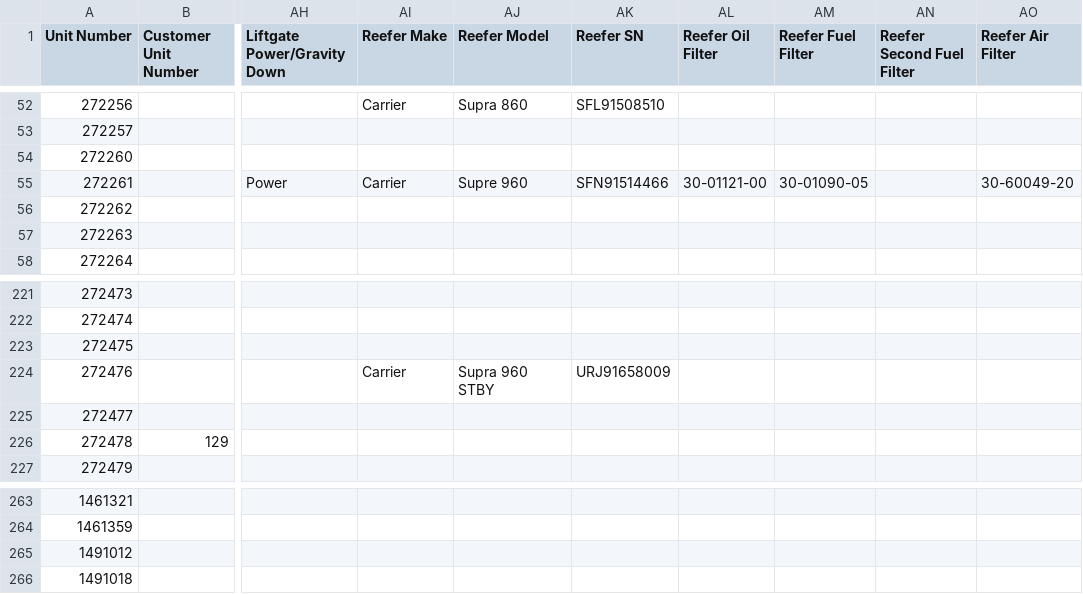
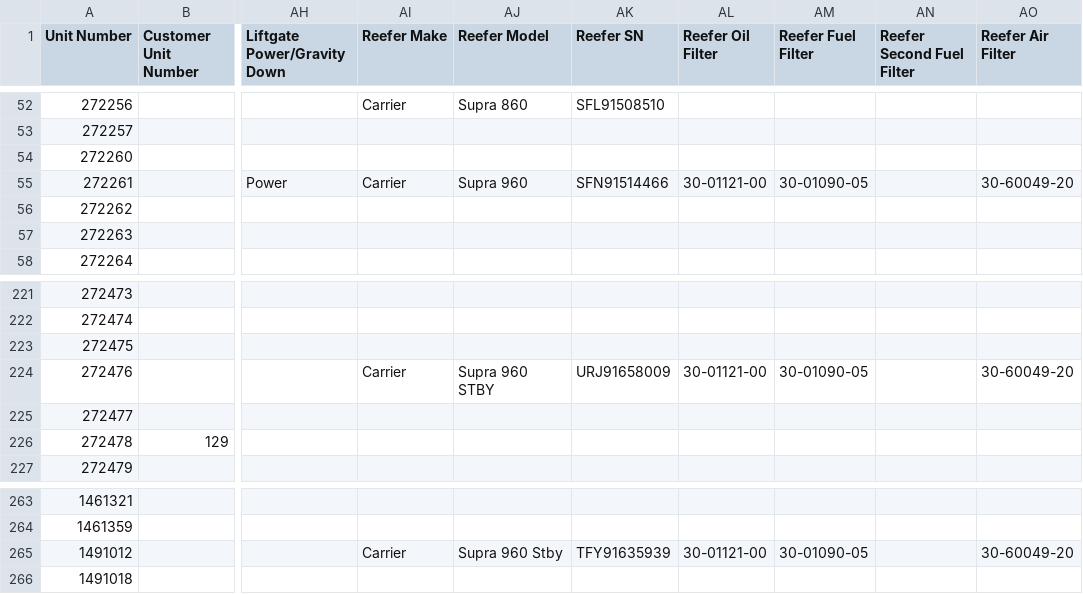
Before and after one commit to TuinderJ/personal-website, a CSV file: truck-data/database.csv, drawn as a sheet; only a part is shown, gaps mark what is left out; the diff names each change by its address in the sheet, - before the commit and + after, or states it on an @@ line.

Commit message:
truck update

```diff
--- a/truck-data/database.csv
+++ b/truck-data/database.csv
-AJ55 (Reefer Model): Supre 960
+AJ55 (Reefer Model): Supra 960
-AL224 (Reefer Oil Filter): (empty)
+AL224 (Reefer Oil Filter): 30-01121-00
-AM224 (Reefer Fuel Filter): (empty)
+AM224 (Reefer Fuel Filter): 30-01090-05
-AO224 (Reefer Air Filter): (empty)
+AO224 (Reefer Air Filter): 30-60049-20
-AI265 (Reefer Make): (empty)
+AI265 (Reefer Make): Carrier
-AJ265 (Reefer Model): (empty)
+AJ265 (Reefer Model): Supra 960 Stby
-AK265 (Reefer SN): (empty)
+AK265 (Reefer SN): TFY91635939
-AL265 (Reefer Oil Filter): (empty)
+AL265 (Reefer Oil Filter): 30-01121-00
-AM265 (Reefer Fuel Filter): (empty)
+AM265 (Reefer Fuel Filter): 30-01090-05
-AO265 (Reefer Air Filter): (empty)
+AO265 (Reefer Air Filter): 30-60049-20
```
